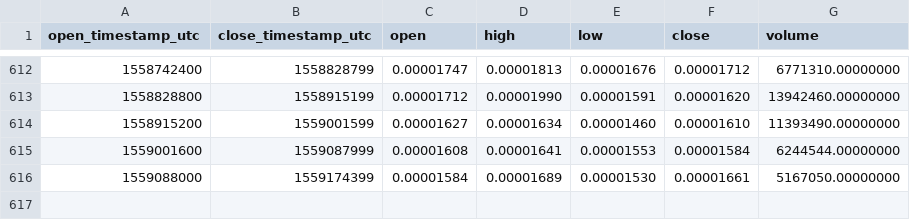
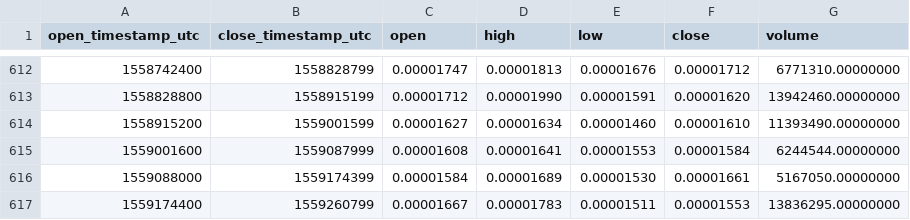
Before and after one commit to cryptobigbro/binance-BQXBTC, a CSV file: binance-BQXBTC-1d.csv, drawn as a sheet; only a part is shown, gaps mark what is left out; the diff names each change by its address in the sheet, - before the commit and + after, or states it on an @@ line.

Commit message:
Update OHLCV data.

```diff
--- a/binance-BQXBTC-1d.csv
+++ b/binance-BQXBTC-1d.csv
+row 617: 1559174400 | 1559260799 | 0.00001667 | 0.00001783 | 0.00001511 | 0.00001553 | 13836295.00000000
```
Also changed, not shown: 1 other file.
